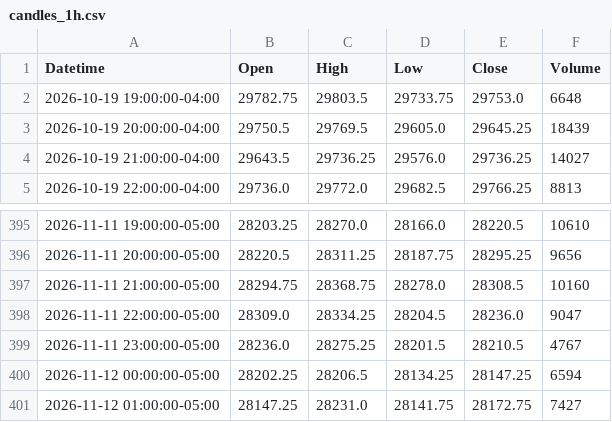
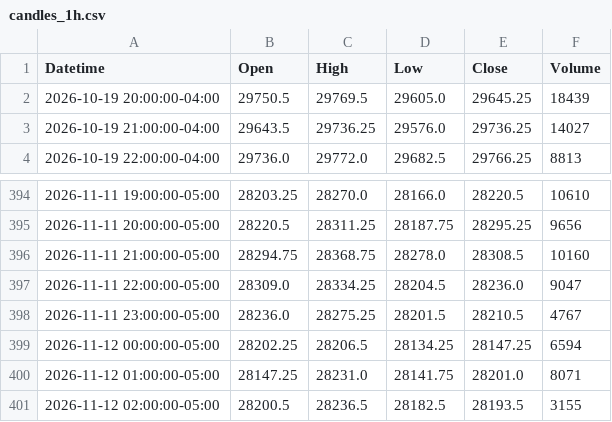
Before and after one commit to jordircp/nq-bias-data, a CSV file: data/latest/candles_1h.csv, drawn as a sheet; only a part is shown, gaps mark what is left out.

```diff
--- a/data/latest/candles_1h.csv
+++ b/data/latest/candles_1h.csv
@@ -1,3 +1,2 @@
 Datetime,Open,High,Low,Close,Volume
-2026-10-19 19:00:00-04:00,29782.75,29803.5,29733.75,29753.0,6648
 2026-10-19 20:00:00-04:00,29750.5,29769.5,29605.0,29645.25,18439
@@ -400,2 +399,3 @@ Datetime,Open,High,Low,Close,Volume
 2026-11-12 00:00:00-05:00,28202.25,28206.5,28134.25,28147.25,6594
-2026-11-12 01:00:00-05:00,28147.25,28231.0,28141.75,28172.75,7427
+2026-11-12 01:00:00-05:00,28147.25,28231.0,28141.75,28201.0,8071
+2026-11-12 02:00:00-05:00,28200.5,28236.5,28182.5,28193.5,3155
```
Also changed, not shown: data/latest/candles_15m.csv, data/latest/candles_4h.csv, 8 other files.
